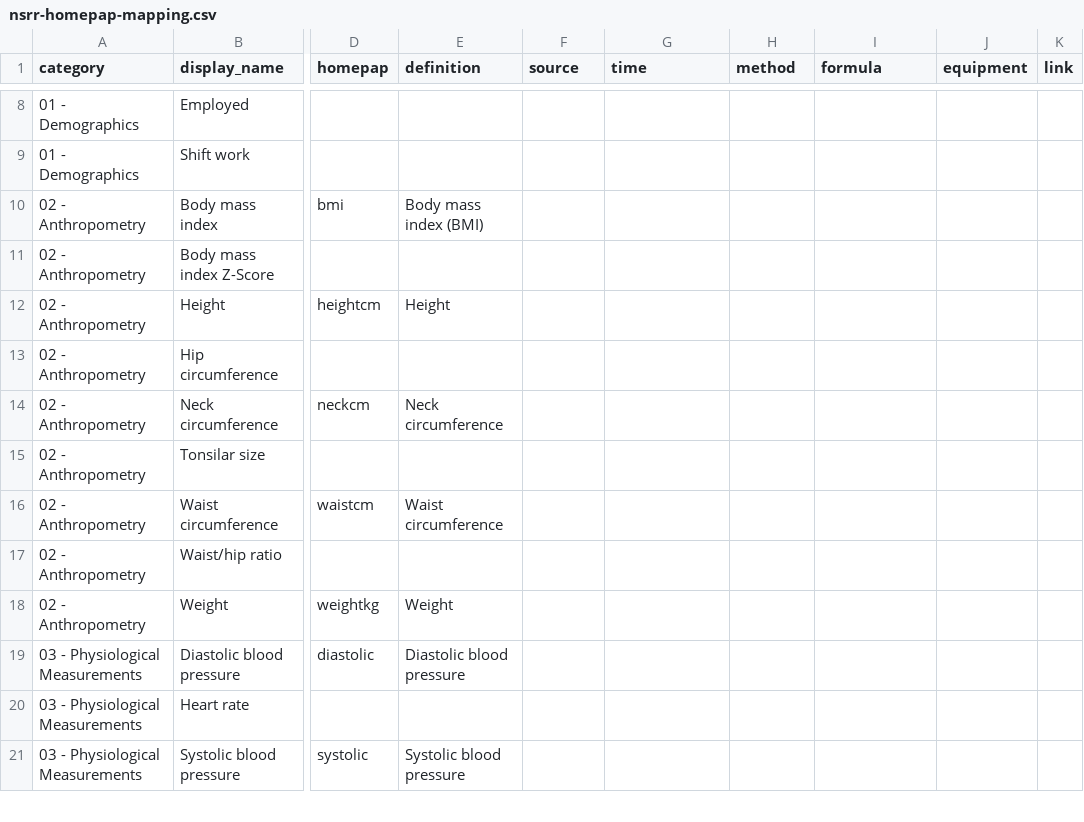
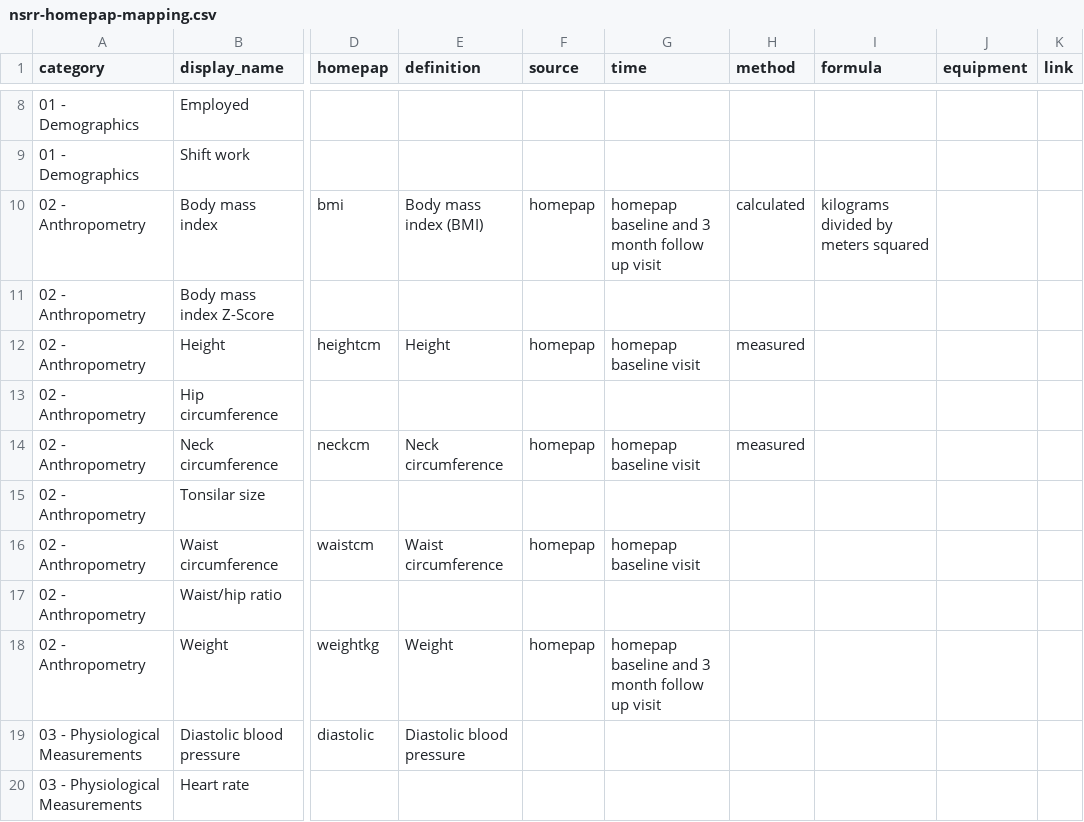
Before and after one commit to licongcui/nsrr-cross-cohort-mapping, a CSV file: mappings/nsrr-homepap-mapping.csv, drawn as a sheet; only a part is shown, gaps mark what is left out; the shorter side is filled out with more unchanged rows; the diff names each change by its address in the sheet, - before the commit and + after, or states it on an @@ line.

Commit message:
updated homepap mappings

```diff
--- a/mappings/nsrr-homepap-mapping.csv
+++ b/mappings/nsrr-homepap-mapping.csv
-F10 (source): (empty)
+F10 (source): homepap
-G10 (time): (empty)
+G10 (time): homepap baseline and 3 month follow up visit
-H10 (method): (empty)
+H10 (method): calculated
-I10 (formula): (empty)
+I10 (formula): kilograms divided by meters squared
-F12 (source): (empty)
+F12 (source): homepap
-G12 (time): (empty)
+G12 (time): homepap baseline visit
-H12 (method): (empty)
+H12 (method): measured
-F14 (source): (empty)
+F14 (source): homepap
-G14 (time): (empty)
+G14 (time): homepap baseline visit
-H14 (method): (empty)
+H14 (method): measured
-F16 (source): (empty)
+F16 (source): homepap
-G16 (time): (empty)
+G16 (time): homepap baseline visit
-F18 (source): (empty)
+F18 (source): homepap
-G18 (time): (empty)
+G18 (time): homepap baseline and 3 month follow up visit
```
